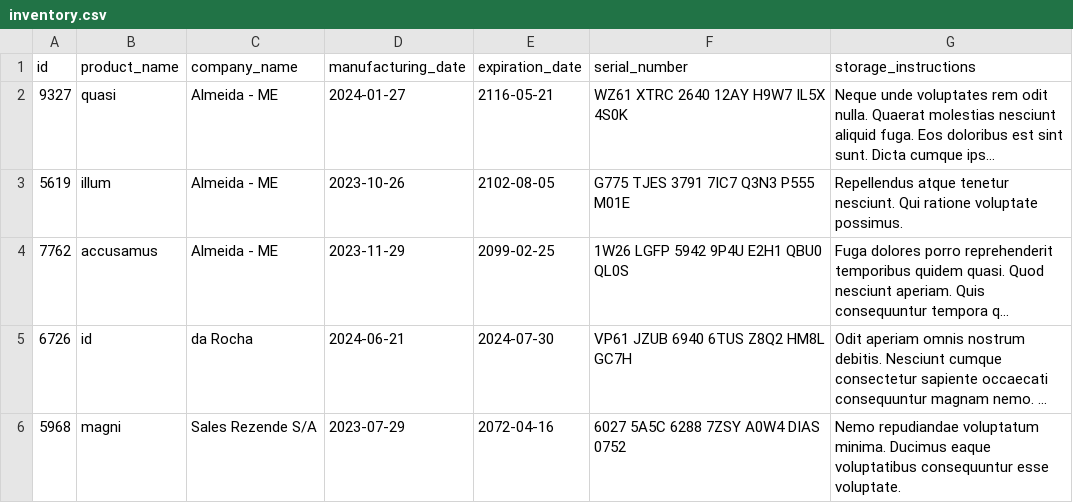
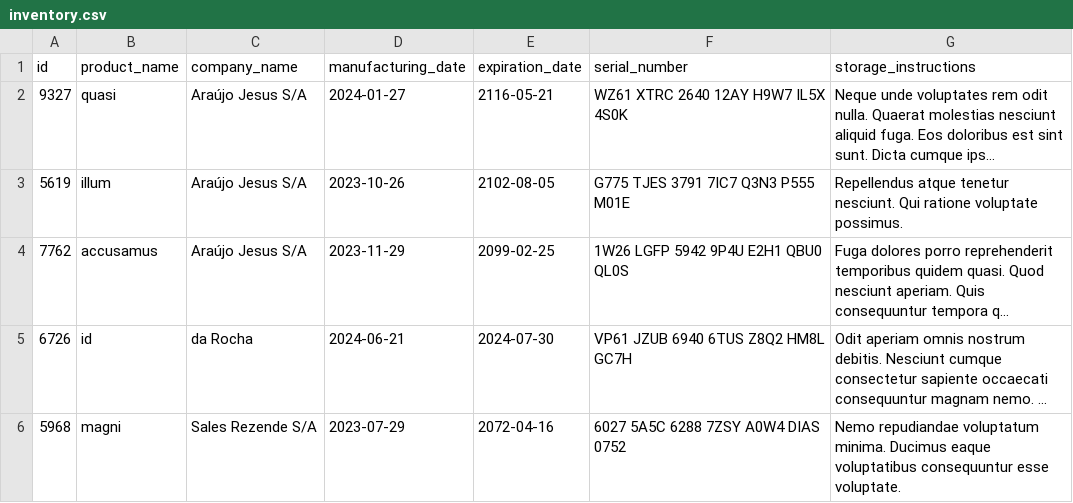
Before and after one commit to bragaIzadora/Inventory-Report, a CSV file: inventory_report/data/inventory.csv, drawn as a sheet; long unchanged cells end in …; the diff names each change by its address in the sheet, - before the commit and + after, or states it on an @@ line.

```diff
--- a/inventory_report/data/inventory.csv
+++ b/inventory_report/data/inventory.csv
-C2:C4 (company_name): Almeida - ME
+C2:C4 (company_name): Araújo Jesus S/A
```
Also changed, not shown: 2 other files.
